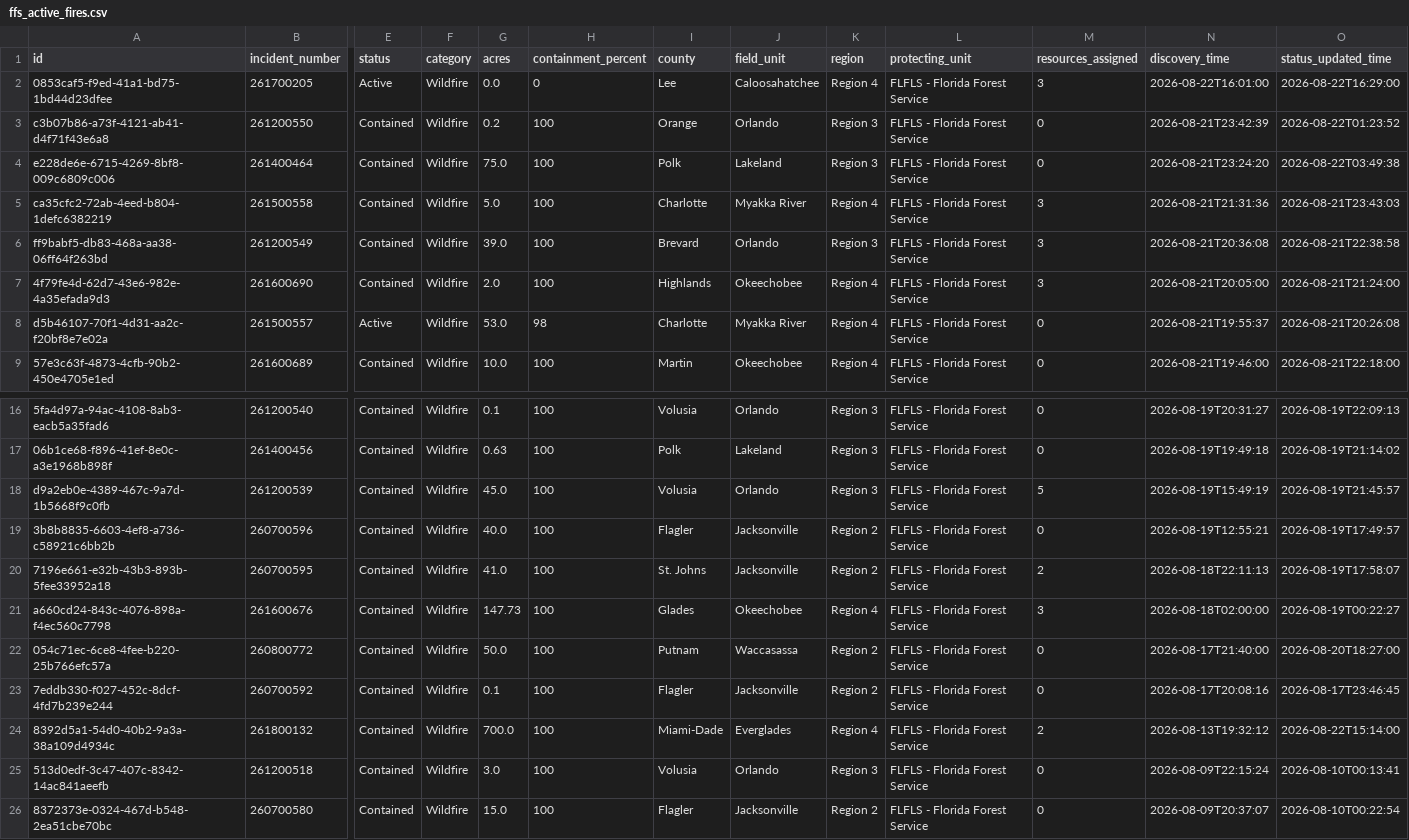
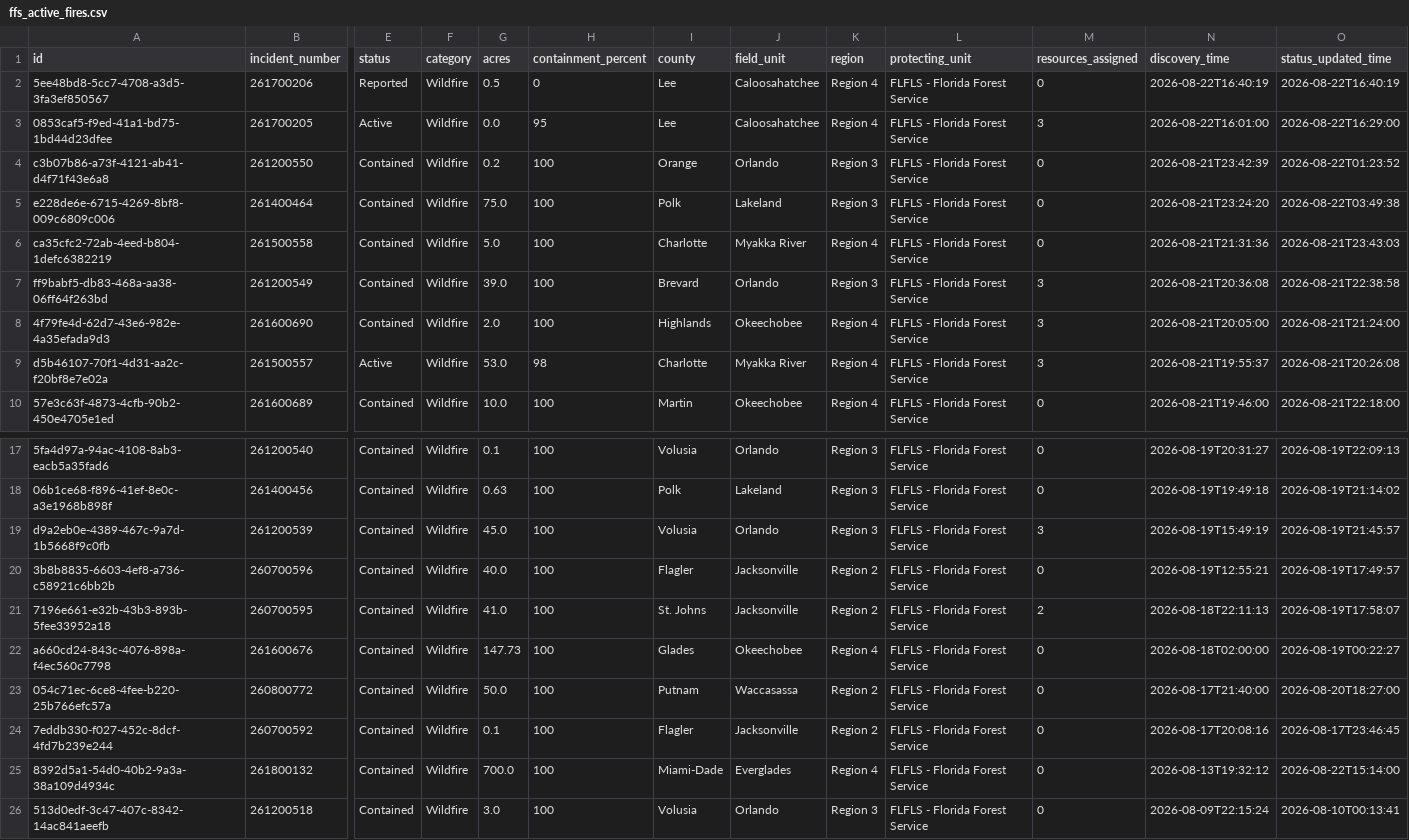
Before and after one commit to SunSentinel/wildfire-tracking-map, a CSV file: ffs_active_fires.csv, drawn as a sheet; only a part is shown, gaps mark what is left out; the shorter side is filled out with more unchanged rows; addresses are those after the commit; rows hold the shown columns only; the diff names each change by its address in the sheet, - before the commit and + after, or states it on an @@ line.

```diff
--- a/ffs_active_fires.csv
+++ b/ffs_active_fires.csv
+row 2: 5ee48bd8-5cc7-4708-a3d5-3fa3ef850567 | 261700206 | Reported | Wildfire | 0.5 | 0 | Lee | Caloosahatchee | Region 4 | FLFLS - Florida Forest Service | 0 | 2026-08-22T16:40:19 | 2026-08-22T16:40:19
-H3 (containment_percent): 0
+H3 (containment_percent): 95
-M6 (resources_assigned): 3
+M6 (resources_assigned): 0
-M9 (resources_assigned): 0
+M9 (resources_assigned): 3
-M19 (resources_assigned): 5
+M19 (resources_assigned): 3
-M22 (resources_assigned): 3
+M22 (resources_assigned): 0
-M25 (resources_assigned): 2
+M25 (resources_assigned): 0
```
Also changed, not shown: 2 other files.
